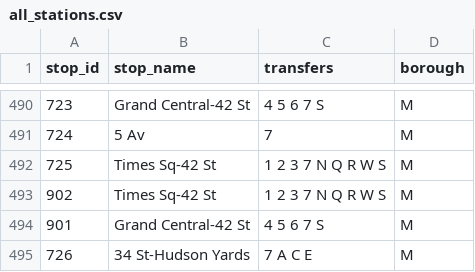
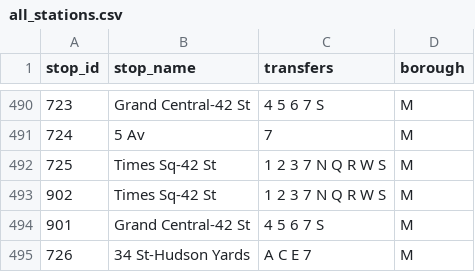
Before and after one commit to NolanSmug/NYC-Subway-Journey-Game, a CSV file: csv/all_stations.csv, drawn as a sheet; only a part is shown, gaps mark what is left out; the diff names each change by its address in the sheet, - before the commit and + after, or states it on an @@ line.

```diff
--- a/csv/all_stations.csv
+++ b/csv/all_stations.csv
-C495 (transfers): 7 A C E
+C495 (transfers): A C E 7
```
Also changed, not shown: csv/seven_train_stations.csv, 1 other file.
